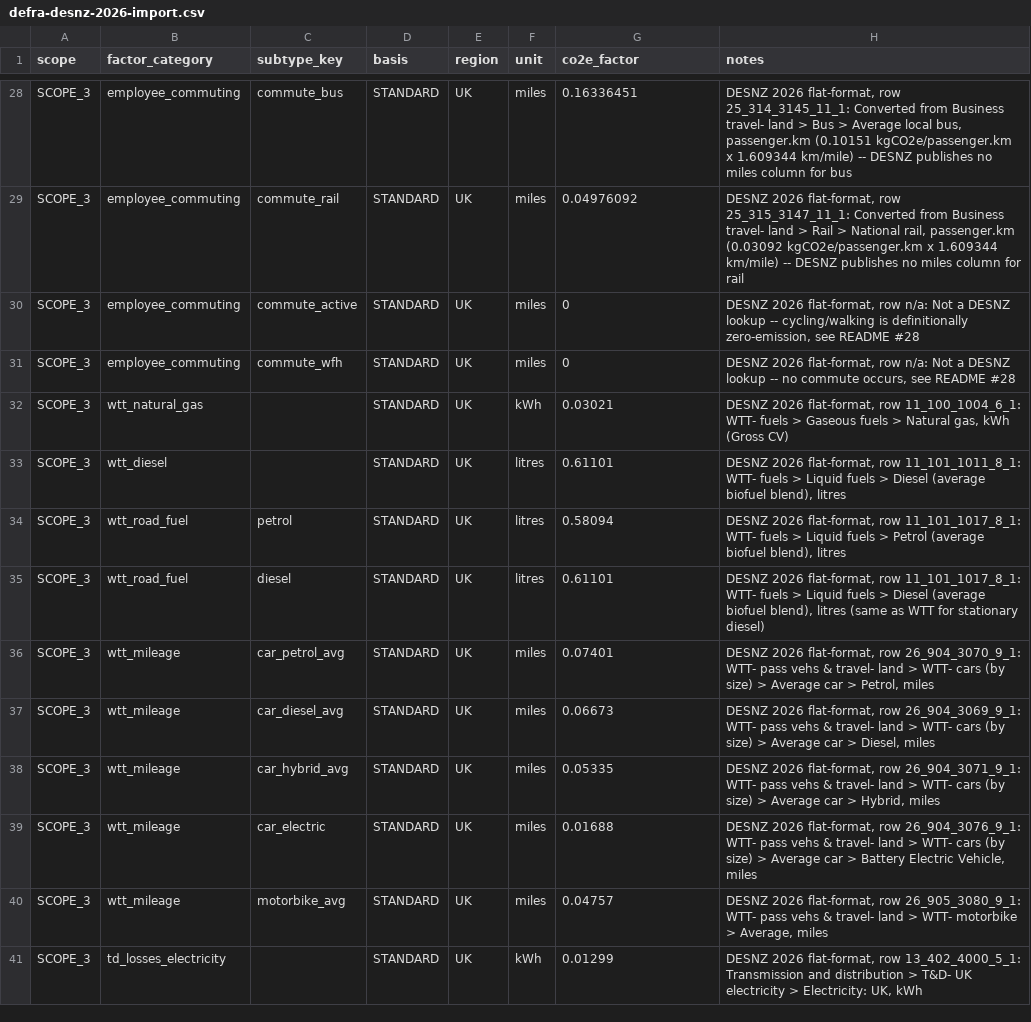
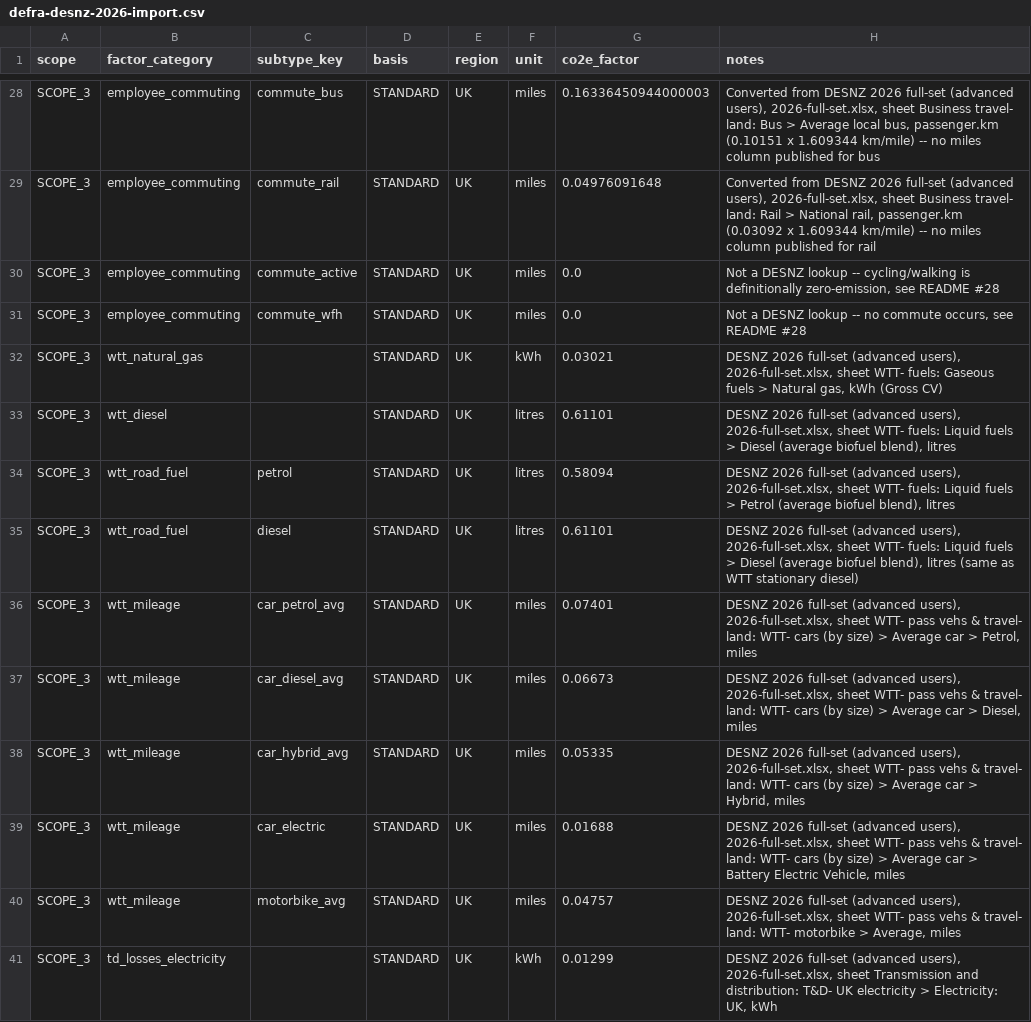
Before and after one commit to Calja88/Carbon-Accounting, a CSV file: data/defra-desnz-2026-import.csv, drawn as a sheet; only a part is shown, gaps mark what is left out; the diff covers the shown part only; the diff names each change by its address in the sheet, - before the commit and + after, or states it on an @@ line.

```diff
--- a/data/defra-desnz-2026-import.csv
+++ b/data/defra-desnz-2026-import.csv
-G28 (co2e_factor): 0.16336451
+G28 (co2e_factor): 0.16336450944000003
-H28 (notes): DESNZ 2026 flat-format, row 25_314_3145_11_1: Converted from Business travel- land > Bus > Average local bus, passenger.km (0.10151 kgCO2e/passenger.km x 1.609344 km/mile) -- DESNZ publishes no miles column for bus
+H28 (notes): Converted from DESNZ 2026 full-set (advanced users), 2026-full-set.xlsx, sheet Business travel- land: Bus > Average local bus, passenger.km (0.10151 x 1.609344 km/mile) -- no miles column published for bus
-G29 (co2e_factor): 0.04976092
+G29 (co2e_factor): 0.04976091648
-H29 (notes): DESNZ 2026 flat-format, row 25_315_3147_11_1: Converted from Business travel- land > Rail > National rail, passenger.km (0.03092 kgCO2e/passenger.km x 1.609344 km/mile) -- DESNZ publishes no miles column for rail
+H29 (notes): Converted from DESNZ 2026 full-set (advanced users), 2026-full-set.xlsx, sheet Business travel- land: Rail > National rail, passenger.km (0.03092 x 1.609344 km/mile) -- no miles column published for rail
-G30:G31 (co2e_factor): 0
+G30:G31 (co2e_factor): 0.0
-H30 (notes): DESNZ 2026 flat-format, row n/a: Not a…
+H30 (notes): Not a…
-H31 (notes): DESNZ 2026 flat-format, row n/a: Not a…
+H31 (notes): Not a…
-H32 (notes): DESNZ 2026 flat-format, row 11_100_1004_6_1: WTT- fuels > Gaseous fuels…
+H32 (notes): DESNZ 2026 full-set (advanced users), 2026-full-set.xlsx, sheet WTT- fuels: Gaseous fuels…
-H33 (notes): DESNZ 2026 flat-format, row 11_101_1011_8_1: WTT- fuels > Liquid fuels…
+H33 (notes): DESNZ 2026 full-set (advanced users), 2026-full-set.xlsx, sheet WTT- fuels: Liquid fuels…
-H34 (notes): DESNZ 2026 flat-format, row 11_101_1017_8_1: WTT- fuels > Liquid fuels…
+H34 (notes): DESNZ 2026 full-set (advanced users), 2026-full-set.xlsx, sheet WTT- fuels: Liquid fuels…
-H35 (notes): DESNZ 2026 flat-format, row 11_101_1017_8_1: WTT- fuels > Liquid fuels > Diesel (average biofuel blend), litres (same as WTT for stationary diesel)
+H35 (notes): DESNZ 2026 full-set (advanced users), 2026-full-set.xlsx, sheet WTT- fuels: Liquid fuels > Diesel (average biofuel blend), litres (same as WTT stationary diesel)
-H36 (notes): DESNZ 2026 flat-format, row 26_904_3070_9_1: WTT- pass vehs & travel- land > WTT- cars…
+H36 (notes): DESNZ 2026 full-set (advanced users), 2026-full-set.xlsx, sheet WTT- pass vehs & travel- land: WTT- cars…
-H37 (notes): DESNZ 2026 flat-format, row 26_904_3069_9_1: WTT- pass vehs & travel- land > WTT- cars…
+H37 (notes): DESNZ 2026 full-set (advanced users), 2026-full-set.xlsx, sheet WTT- pass vehs & travel- land: WTT- cars…
-H38 (notes): DESNZ 2026 flat-format, row 26_904_3071_9_1: WTT- pass vehs & travel- land > WTT- cars…
+H38 (notes): DESNZ 2026 full-set (advanced users), 2026-full-set.xlsx, sheet WTT- pass vehs & travel- land: WTT- cars…
-H39 (notes): DESNZ 2026 flat-format, row 26_904_3076_9_1: WTT- pass vehs & travel- land > WTT- cars…
+H39 (notes): DESNZ 2026 full-set (advanced users), 2026-full-set.xlsx, sheet WTT- pass vehs & travel- land: WTT- cars…
-H40 (notes): DESNZ 2026 flat-format, row 26_905_3080_9_1: WTT- pass vehs & travel- land > WTT- motorbike…
+H40 (notes): DESNZ 2026 full-set (advanced users), 2026-full-set.xlsx, sheet WTT- pass vehs & travel- land: WTT- motorbike…
-H41 (notes): DESNZ 2026 flat-format, row 13_402_4000_5_1: Transmission and distribution > T&D- UK…
+H41 (notes): DESNZ 2026 full-set (advanced users), 2026-full-set.xlsx, sheet Transmission and distribution: T&D- UK…
```
Also changed, not shown: 32 edited cells elsewhere in this file, 4 other files.
